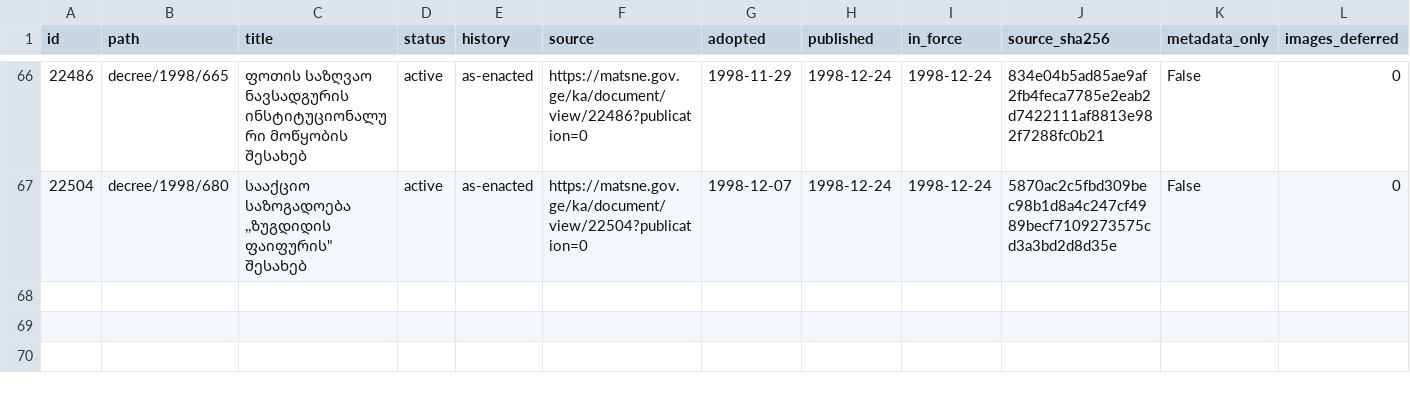
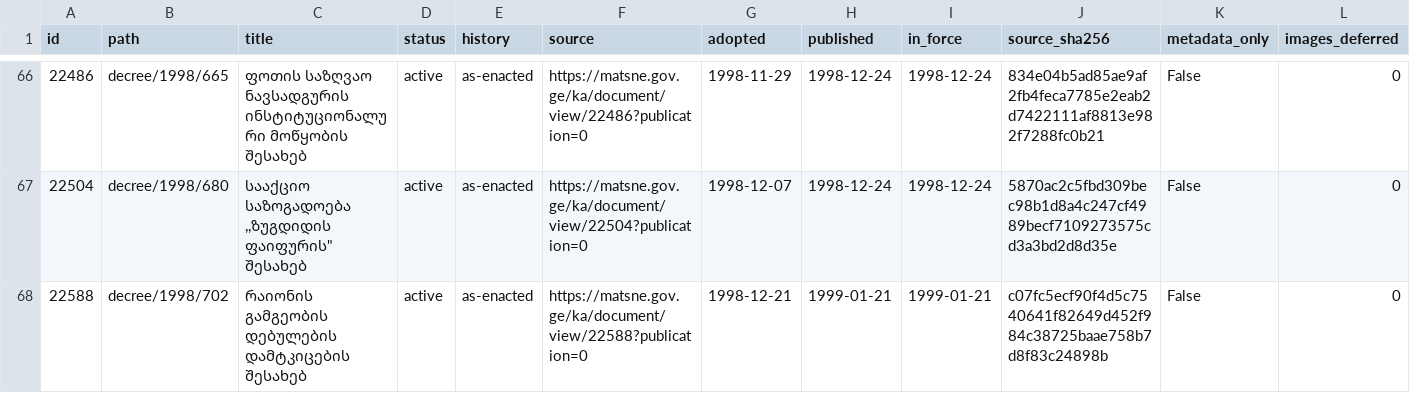
Before and after one commit to lexifina/georgia-law, a CSV file: data/matsne-1000005/matsne-1000005-a.csv, drawn as a sheet; only a part is shown, gaps mark what is left out.

Commit message:
№702: რაიონის გამგეობის დებულების დამტკიცების შესახებ
რაიონის გამგეობის დებულების დამტკიცების შესახებ

Kind: original
History: as-enacted
In-force: 1999-01-21
In-force-basis: published (no in-force article found)
Adopted: 1998-12-21
Published: 1999-01-21
Act: 22588
Act-path: decree/1998/702
Source: https://matsne.gov.ge/ka/document/view/22588?publication=0
Evidence: matsne
Amendments-applied: no

```diff
--- a/data/matsne-1000005/matsne-1000005-a.csv
+++ b/data/matsne-1000005/matsne-1000005-a.csv
@@ -67 +67,2 @@ id,path,title,status,history,source,adopted,published,in_force,source_sha256,met
 22504,decree/1998/680,"სააქციო საზოგადოება ,,ზუგდიდის ფაიფურის"" შესახებ",active,as-enacted,https://matsne.gov.ge/ka/document/view/22504?publication=0,1998-12-07,1998-12-24,1998-12-24,5870ac2c5fbd309bec98b1d8a4c247cf4989becf7109273575cd3a3bd2d8d35e,False,0
+22588,decree/1998/702,რაიონის გამგეობის დებულების დამტკიცების შესახებ,active,as-enacted,https://matsne.gov.ge/ka/document/view/22588?publication=0,1998-12-21,1999-01-21,1999-01-21,c07fc5ecf90f4d5c7540641f82649d452f984c38725baae758b7d8f83c24898b,False,0
```
Also changed, not shown: 57 other files.
